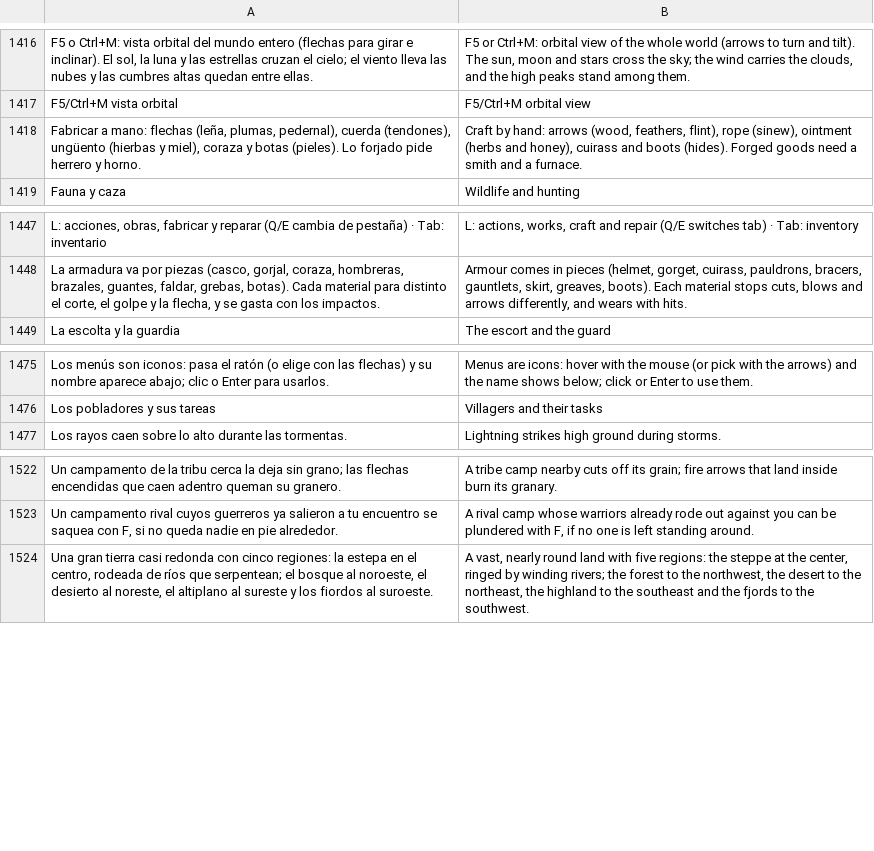
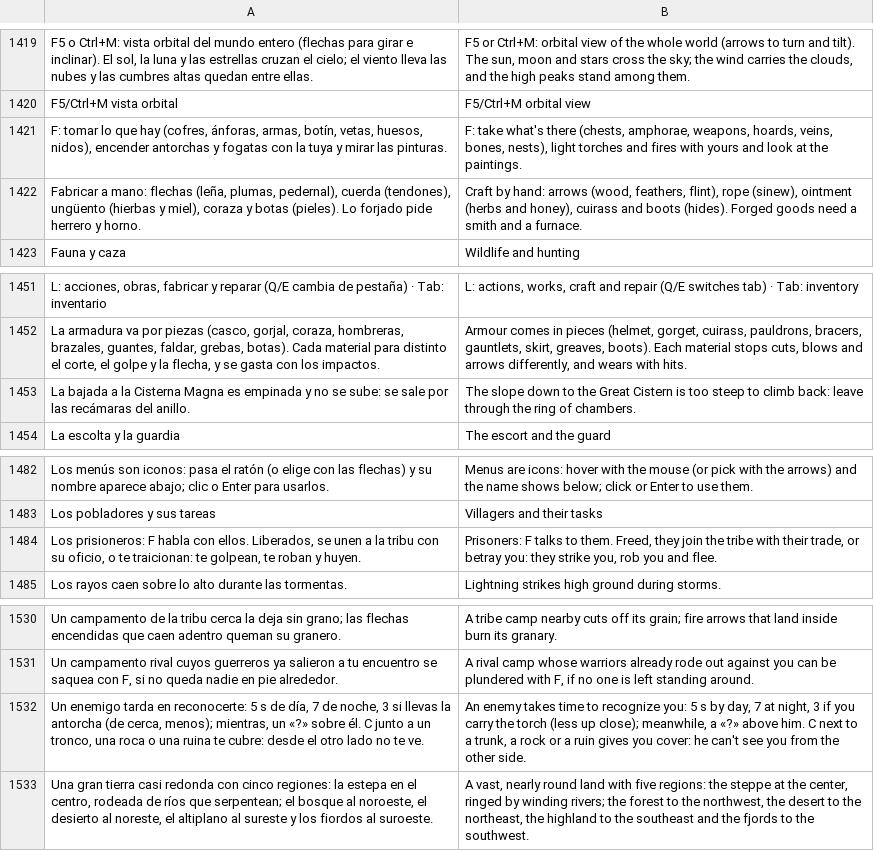
Before and after one commit to amaturanas-sys/Scavenger, a TSV file: assets/i18n/en.tsv, drawn as a sheet; only a part is shown, gaps mark what is left out; the diff covers the shown part only; the diff names each change by its address in the sheet, - before the commit and + after, or states it on an @@ line.

```diff
--- a/assets/i18n/en.tsv
+++ b/assets/i18n/en.tsv
+row 1421: F: tomar lo que hay (cofres, ánforas, armas, botín, vetas, huesos, nidos), encender antorchas y fogatas con la tuya y mirar las pinturas. | F: take what's there (chests, amphorae, weapons, hoards, veins, bones, nests), light torches and fires with yours and look at the paintings.
+row 1453: La bajada a la Cisterna Magna es empinada y no se sube: se sale por las recámaras del anillo. | The slope down to the Great Cistern is too steep to climb back: leave through the ring of chambers.
+row 1484: Los prisioneros: F habla con ellos. Liberados, se unen a la tribu con su oficio, o te traicionan: te golpean, te roban y huyen. | Prisoners: F talks to them. Freed, they join the tribe with their trade, or betray you: they strike you, rob you and flee.
+row 1532: Un enemigo tarda en reconocerte: 5 s de día, 7 de noche, 3 si llevas la antorcha (de cerca, menos); mientras, un «?» sobre él. C junto a un tronco, una roca o una ruina te cubre: desde el otro lado no te ve. | An enemy takes time to recognize you: 5 s by day, 7 at night, 3 if you carry the torch (less up close); meanwhile, a «?» above him. C next to a trunk, a rock or a ruin gives you cover: he can't see you from the other side.
```
Also changed, not shown: 5 added rows and 2 edited cells elsewhere in this file, 26 other files.
